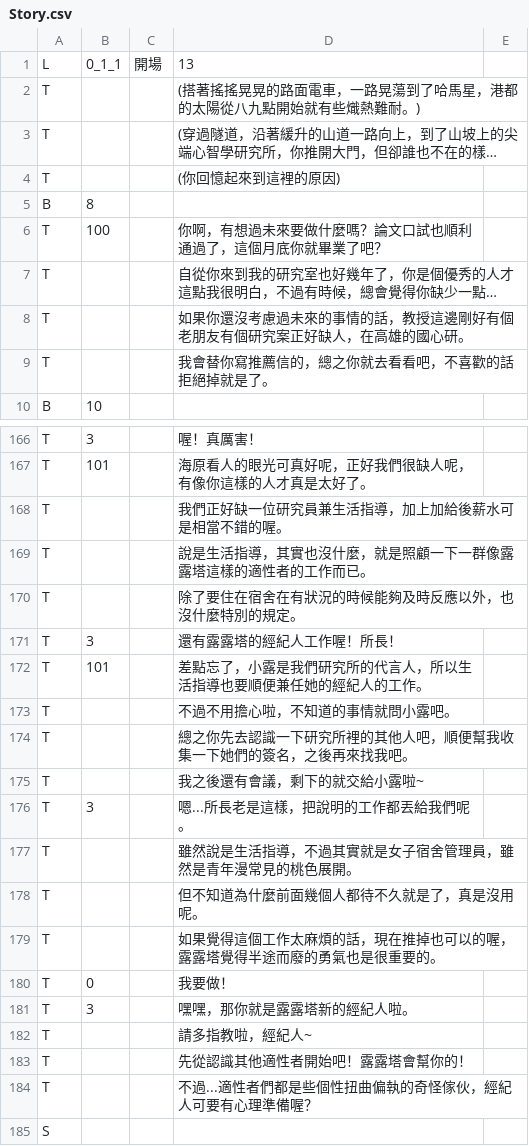
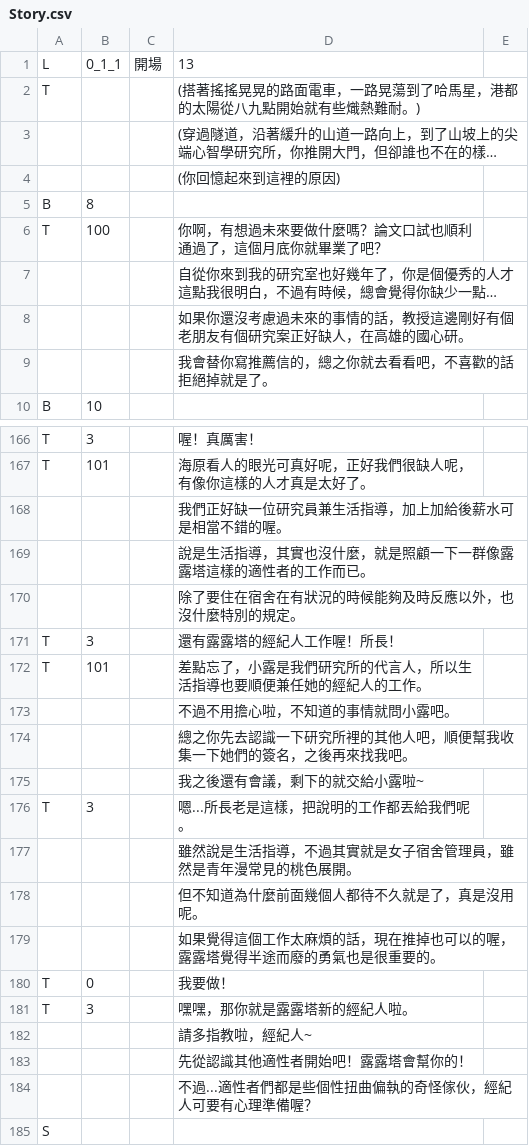
Before and after one commit to nosneb83/QuizGame, a CSV file: Server/Story.csv, drawn as a sheet; only a part is shown, gaps mark what is left out; long unchanged cells end in …; the diff covers the shown part only; the diff names each change by its address in the sheet, - before the commit and + after, or states it on an @@ line.

```diff
--- a/Server/Story.csv
+++ b/Server/Story.csv
-A3:A4: T
+A3:A4: (empty)
-A7:A9: T
+A7:A9: (empty)
-A168:A170: T
+A168:A170: (empty)
-A173:A175: T
+A173:A175: (empty)
-A177:A179: T
+A177:A179: (empty)
-A182:A184: T
+A182:A184: (empty)
```
Also changed, not shown: 2 added rows, 2 removed rows and 96 edited cells elsewhere in this file.
